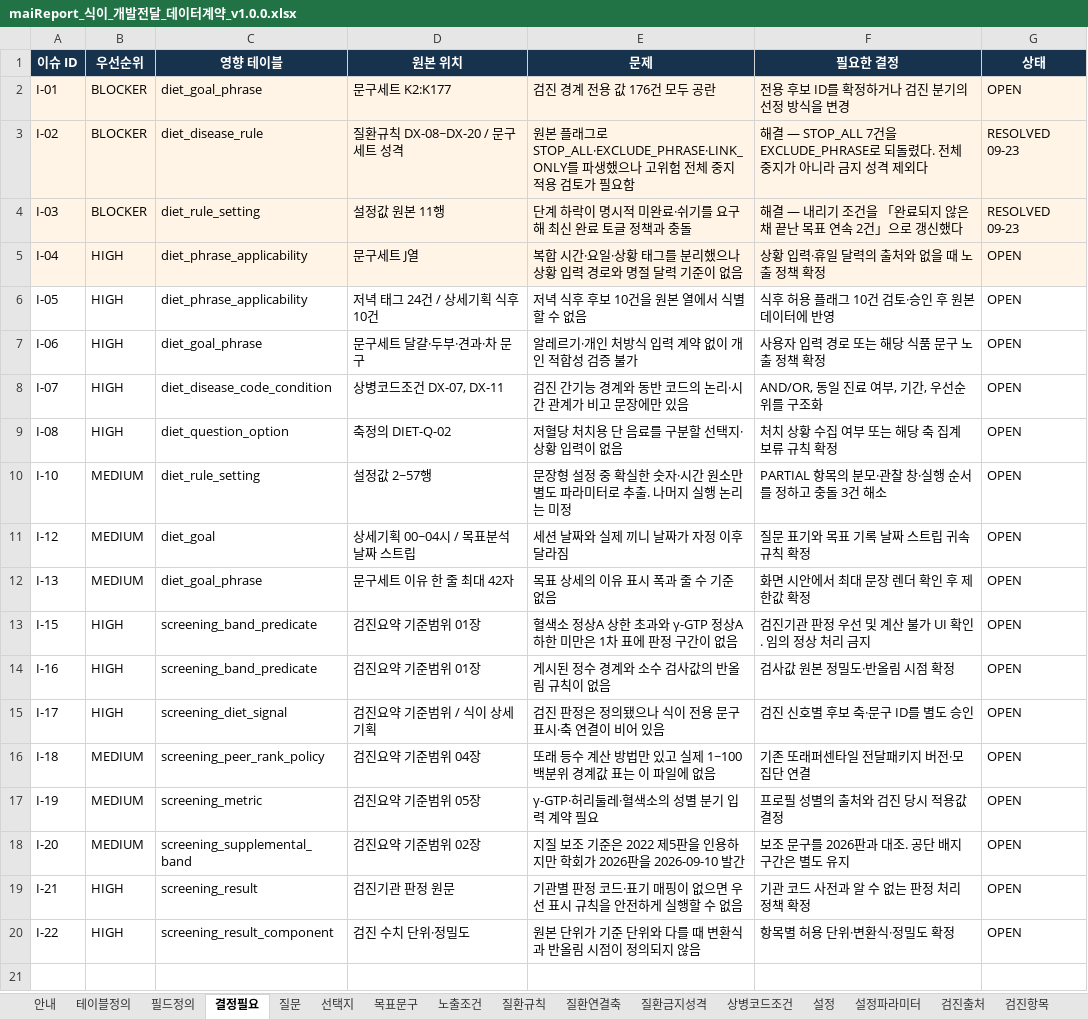
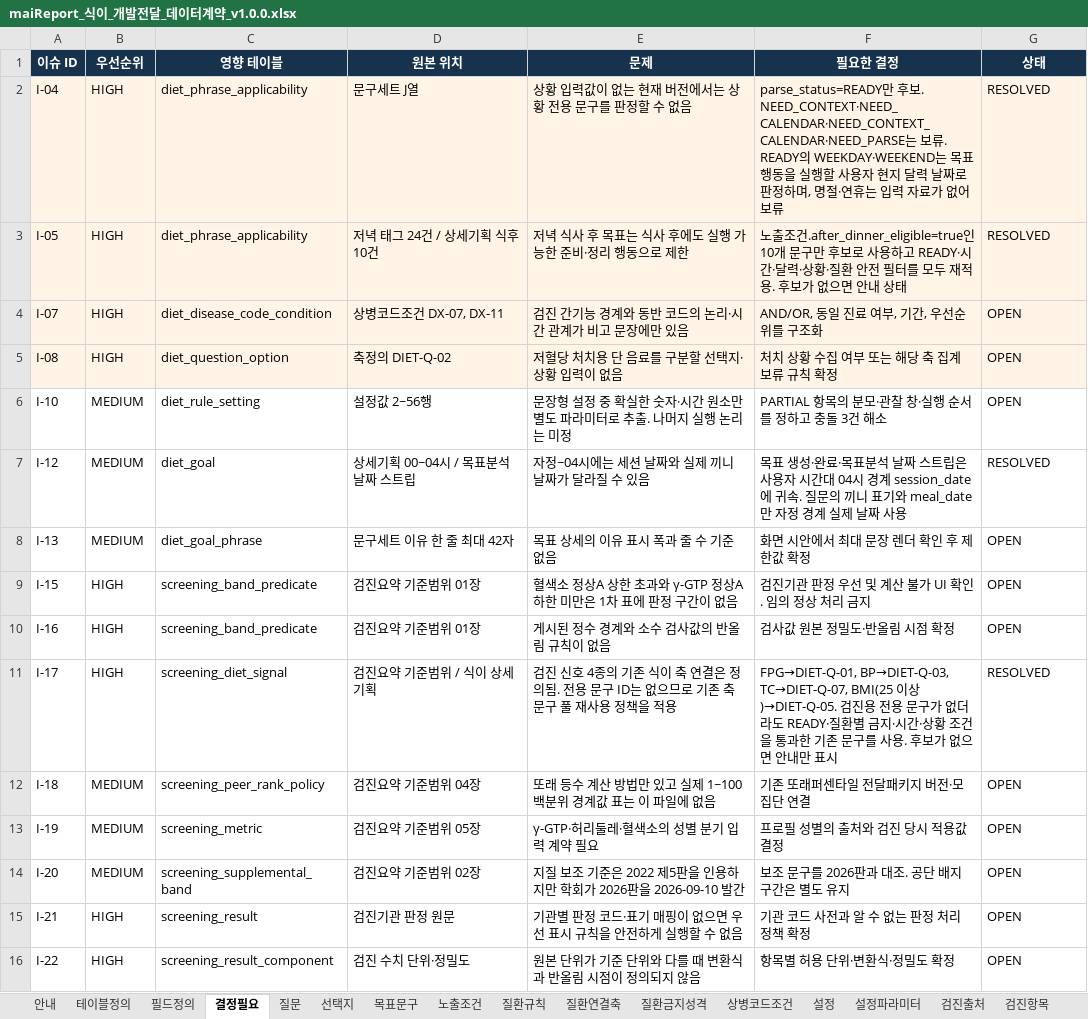
Before and after one commit to srleeinkorea/Project_maiReport, an Excel workbook: outputs/식이_개발전달_20260923/maiReport_식이_개발전달_데이터계약_v1.0.0.xlsx, sheet 결정필요, drawn as a sheet; values as stored, in another font and other column widths than the file's, no borders; table styles not drawn; removed rows and columns are numbered as before the commit, all else as after; the diff names each change by its address in the sheet, - before the commit and + after, or states it on an @@ line.

```diff
--- a/outputs/식이_개발전달_20260923/maiReport_식이_개발전달_데이터계약_v1.0.0.xlsx (sheet 결정필요)
+++ b/outputs/식이_개발전달_20260923/maiReport_식이_개발전달_데이터계약_v1.0.0.xlsx (sheet 결정필요)
-row 2: I-01 | BLOCKER | diet_goal_phrase | 문구세트 K2:K177 | 검진 경계 전용 값 176건 모두 공란 | 전용 후보 ID를 확정하거나 검진 분기의 선정 방식을 변경 | OPEN
-row 3: I-02 | BLOCKER | diet_disease_rule | 질환규칙 DX-08~DX-20 / 문구세트 성격 | 원본 플래그로 STOP_ALL·EXCLUDE_PHRASE·LINK_ONLY를 파생했으나 고위험 전체 중지 적용 검토가 필요함 | 해결 — STOP_ALL 7건을 EXCLUDE_PHRASE로 되돌렸다. 전체 중지가 아니라 금지 성격 제외다 | RESOLVED 09-23
-row 4: I-03 | BLOCKER | diet_rule_setting | 설정값 원본 11행 | 단계 하락이 명시적 미완료·쉬기를 요구해 최신 완료 토글 정책과 충돌 | 해결 — 내리기 조건을 「완료되지 않은 채 끝난 목표 연속 2건」으로 갱신했다 | RESOLVED 09-23
-E2 (문제): 복합 시간·요일·상황 태그를 분리했으나 상황 입력 경로와 명절 달력 기준이 없음
+E2 (문제): 상황 입력값이 없는 현재 버전에서는 상황 전용 문구를 판정할 수 없음
-F2 (필요한 결정): 상황 입력·휴일 달력의 출처와 없을 때 노출 정책 확정
+F2 (필요한 결정): parse_status=READY만 후보. NEED_CONTEXT·NEED_CALENDAR·NEED_CONTEXT_CALENDAR·NEED_PARSE는 보류. READY의 WEEKDAY·WEEKEND는 목표 행동을 실행할 사용자 현지 달력 날짜로 판정하며, 명절·연휴는 입력 자료가 없어 보류
-G2:G3 (상태): OPEN
+G2:G3 (상태): RESOLVED
-A3:G3 fill: none
+A3:G3 fill: #FFF4E5
-E3 (문제): 저녁 식후 후보 10건을 원본 열에서 식별할 수 없음
+E3 (문제): 저녁 식사 후 목표는 식사 후에도 실행 가능한 준비·정리 행동으로 제한
-F3 (필요한 결정): 식후 허용 플래그 10건 검토·승인 후 원본 데이터에 반영
+F3 (필요한 결정): 노출조건.after_dinner_eligible=true인 10개 문구만 후보로 사용하고 READY·시간·달력·상황·질환 안전 필터를 모두 재적용. 후보가 없으면 안내 상태
-row 7: I-06 | HIGH | diet_goal_phrase | 문구세트 달걀·두부·견과·차 문구 | 알레르기·개인 처방식 입력 계약 없이 개인 적합성 검증 불가 | 사용자 입력 경로 또는 해당 식품 문구 노출 정책 확정 | OPEN
-A4:G5 fill: none
+A4:G5 fill: #FFF4E5
-D6 (원본 위치): 설정값 2~57행
+D6 (원본 위치): 설정값 2~56행
-E7 (문제): 세션 날짜와 실제 끼니 날짜가 자정 이후 달라짐
+E7 (문제): 자정~04시에는 세션 날짜와 실제 끼니 날짜가 달라질 수 있음
-F7 (필요한 결정): 질문 표기와 목표 기록 날짜 스트립 귀속 규칙 확정
+F7 (필요한 결정): 목표 생성·완료·목표분석 날짜 스트립은 사용자 시간대 04시 경계 session_date에 귀속. 질문의 끼니 표기와 meal_date만 자정 경계 실제 날짜 사용
-G7 (상태): OPEN
+G7 (상태): RESOLVED
-E11 (문제): 검진 판정은 정의됐으나 식이 전용 문구 표시·축 연결이 비어 있음
+E11 (문제): 검진 신호 4종의 기존 식이 축 연결은 정의됨. 전용 문구 ID는 없으므로 기존 축 문구 풀 재사용 정책을 적용
-F11 (필요한 결정): 검진 신호별 후보 축·문구 ID를 별도 승인
+F11 (필요한 결정): FPG→DIET-Q-01, BP→DIET-Q-03, TC→DIET-Q-07, BMI(25 이상)→DIET-Q-05. 검진용 전용 문구가 없더라도 READY·질환별 금지·시간·상황 조건을 통과한 기존 문구를 사용. 후보가 없으면 안내만 표시
-G11 (상태): OPEN
+G11 (상태): RESOLVED
```
Also changed, not shown: sheet 필드정의, sheet 설정, sheet 선택지, sheet 검증규칙, sheet 검진식이연결, sheet 질문, 6 more sheets, outputs/식이_최종반영_20260922/maiReport_식이_참조설정데이터_v1.0.0.xlsx, 48 other files.
